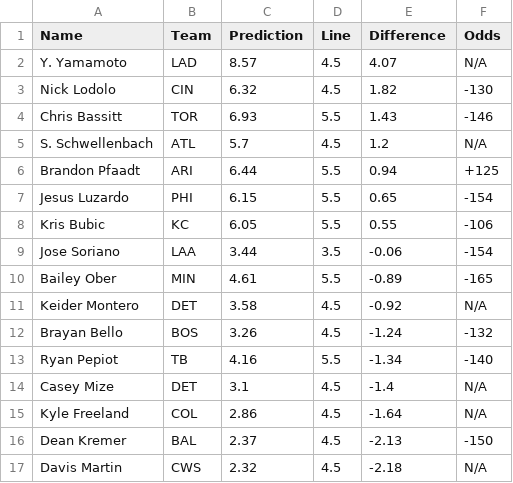
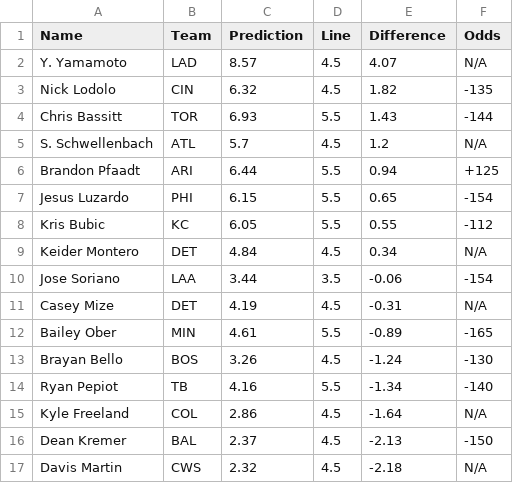
Before and after one commit to bena618/BBSFrontend, a CSV file: model_outputs/strikeout_preds.csv, drawn as a sheet.

Commit message:
Update strikeout_preds.csv from MLB_Models workflow

```diff
--- a/model_outputs/strikeout_preds.csv
+++ b/model_outputs/strikeout_preds.csv
@@ -2,4 +2,4 @@ Name,Team,Prediction,Line,Difference,Odds
 Y. Yamamoto,LAD,8.57,4.5,4.07,N/A
-Nick Lodolo,CIN,6.32,4.5,1.82,-130
-Chris Bassitt,TOR,6.93,5.5,1.43,-146
+Nick Lodolo,CIN,6.32,4.5,1.82,-135
+Chris Bassitt,TOR,6.93,5.5,1.43,-144
 S. Schwellenbach,ATL,5.7,4.5,1.2,N/A
@@ -7,9 +7,9 @@ Brandon Pfaadt,ARI,6.44,5.5,0.94,+125
 Jesus Luzardo,PHI,6.15,5.5,0.65,-154
-Kris Bubic,KC,6.05,5.5,0.55,-106
+Kris Bubic,KC,6.05,5.5,0.55,-112
+Keider Montero,DET,4.84,4.5,0.34,N/A
 Jose Soriano,LAA,3.44,3.5,-0.06,-154
+Casey Mize,DET,4.19,4.5,-0.31,N/A
 Bailey Ober,MIN,4.61,5.5,-0.89,-165
-Keider Montero,DET,3.58,4.5,-0.92,N/A
-Brayan Bello,BOS,3.26,4.5,-1.24,-132
+Brayan Bello,BOS,3.26,4.5,-1.24,-130
 Ryan Pepiot,TB,4.16,5.5,-1.34,-140
-Casey Mize,DET,3.1,4.5,-1.4,N/A
 Kyle Freeland,COL,2.86,4.5,-1.64,N/A
```
